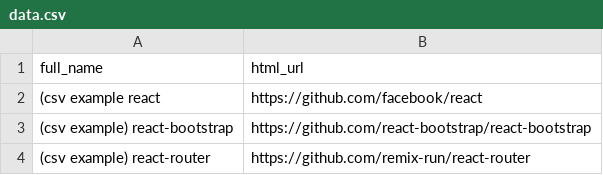
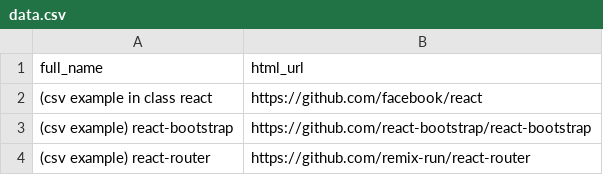
Before and after one commit to info340-au24b/lecture-demos, a CSV file: react-ajax/data.csv, drawn as a sheet.

Commit message:
post react-ajax lecture

```diff
--- a/react-ajax/data.csv
+++ b/react-ajax/data.csv
@@ -1,3 +1,3 @@
 full_name,html_url
-(csv example react,https://github.com/facebook/react
+(csv example in class react,https://github.com/facebook/react
 (csv example) react-bootstrap,https://github.com/react-bootstrap/react-bootstrap
```
Also changed, not shown: 5 other files.
